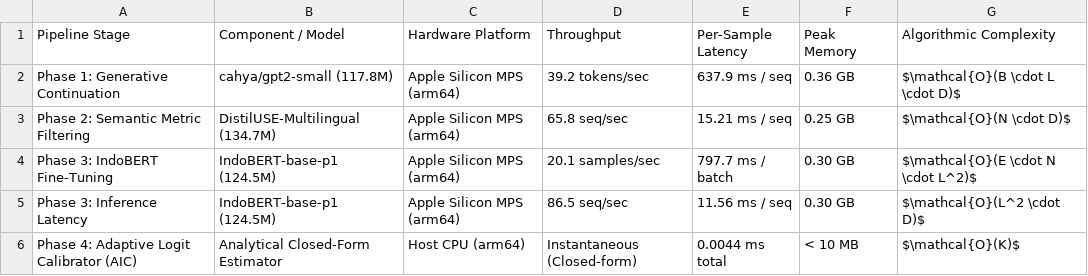
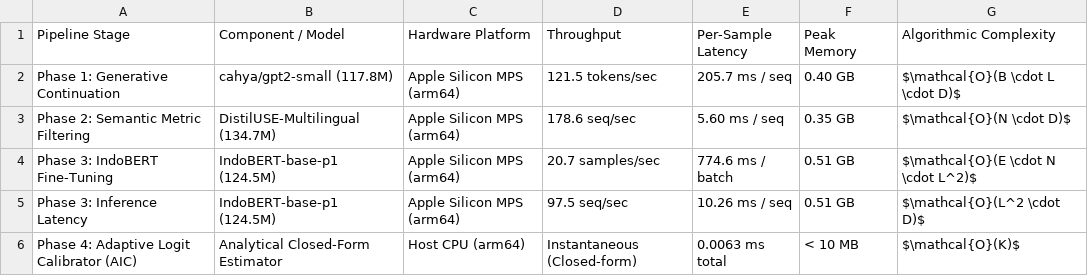
Before and after one commit to hasandwicahyono/Indonesian-Data-Augmentation, a CSV file: data/results/extended/tpami_computational_budget_efficiency.csv, drawn as a sheet.

```diff
--- a/data/results/extended/tpami_computational_budget_efficiency.csv
+++ b/data/results/extended/tpami_computational_budget_efficiency.csv
@@ -1,6 +1,6 @@
 Pipeline Stage,Component / Model,Hardware Platform,Throughput,Per-Sample Latency,Peak Memory,Algorithmic Complexity
-Phase 1: Generative Continuation,cahya/gpt2-small (117.8M),Apple Silicon MPS (arm64),39.2 tokens/sec,637.9 ms / seq,0.36 GB,$\mathcal{O}(B \cdot L \cdot D)$
-Phase 2: Semantic Metric Filtering,DistilUSE-Multilingual (134.7M),Apple Silicon MPS (arm64),65.8 seq/sec,15.21 ms / seq,0.25 GB,$\mathcal{O}(N \cdot D)$
-Phase 3: IndoBERT Fine-Tuning,IndoBERT-base-p1 (124.5M),Apple Silicon MPS (arm64),20.1 samples/sec,797.7 ms / batch,0.30 GB,$\mathcal{O}(E \cdot N \cdot L^2)$
-Phase 3: Inference Latency,IndoBERT-base-p1 (124.5M),Apple Silicon MPS (arm64),86.5 seq/sec,11.56 ms / seq,0.30 GB,$\mathcal{O}(L^2 \cdot D)$
-Phase 4: Adaptive Logit Calibrator (AIC),Analytical Closed-Form Estimator,Host CPU (arm64),Instantaneous (Closed-form),0.0044 ms total,< 10 MB,$\mathcal{O}(K)$
+Phase 1: Generative Continuation,cahya/gpt2-small (117.8M),Apple Silicon MPS (arm64),121.5 tokens/sec,205.7 ms / seq,0.40 GB,$\mathcal{O}(B \cdot L \cdot D)$
+Phase 2: Semantic Metric Filtering,DistilUSE-Multilingual (134.7M),Apple Silicon MPS (arm64),178.6 seq/sec,5.60 ms / seq,0.35 GB,$\mathcal{O}(N \cdot D)$
+Phase 3: IndoBERT Fine-Tuning,IndoBERT-base-p1 (124.5M),Apple Silicon MPS (arm64),20.7 samples/sec,774.6 ms / batch,0.51 GB,$\mathcal{O}(E \cdot N \cdot L^2)$
+Phase 3: Inference Latency,IndoBERT-base-p1 (124.5M),Apple Silicon MPS (arm64),97.5 seq/sec,10.26 ms / seq,0.51 GB,$\mathcal{O}(L^2 \cdot D)$
+Phase 4: Adaptive Logit Calibrator (AIC),Analytical Closed-Form Estimator,Host CPU (arm64),Instantaneous (Closed-form),0.0063 ms total,< 10 MB,$\mathcal{O}(K)$
```
Also changed, not shown: data/results/extended/tpami_longtailed_sota_comparison.csv, 40 other files.
